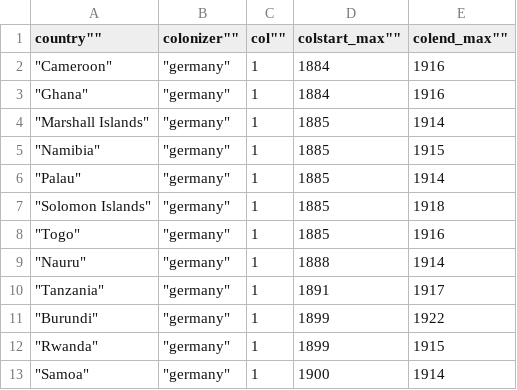
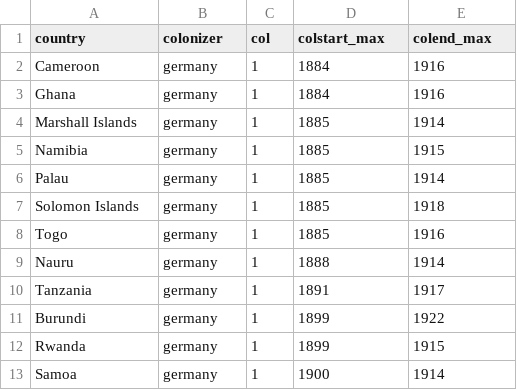
Before and after one commit to cd127/cs448b-assignment4, a CSV file: public/data/colonization_data/COLDAT_germany.csv, drawn as a sheet.

```diff
--- a/public/data/colonization_data/COLDAT_germany.csv
+++ b/public/data/colonization_data/COLDAT_germany.csv
@@ -1,13 +1,13 @@
-""country"",""colonizer"",""col"",""colstart_max"",""colend_max""
-"""Cameroon""","""germany""","1","1884","1916"
-"""Ghana""","""germany""","1","1884","1916"
-"""Marshall Islands""","""germany""","1","1885","1914"
-"""Namibia""","""germany""","1","1885","1915"
-"""Palau""","""germany""","1","1885","1914"
-"""Solomon Islands""","""germany""","1","1885","1918"
-"""Togo""","""germany""","1","1885","1916"
-"""Nauru""","""germany""","1","1888","1914"
-"""Tanzania""","""germany""","1","1891","1917"
-"""Burundi""","""germany""","1","1899","1922"
-"""Rwanda""","""germany""","1","1899","1915"
-"""Samoa""","""germany""","1","1900","1914"
+country,colonizer,col,colstart_max,colend_max
+Cameroon,germany,1,1884,1916
+Ghana,germany,1,1884,1916
+Marshall Islands,germany,1,1885,1914
+Namibia,germany,1,1885,1915
+Palau,germany,1,1885,1914
+Solomon Islands,germany,1,1885,1918
+Togo,germany,1,1885,1916
+Nauru,germany,1,1888,1914
+Tanzania,germany,1,1891,1917
+Burundi,germany,1,1899,1922
+Rwanda,germany,1,1899,1915
+Samoa,germany,1,1900,1914
```
Also changed, not shown: public/data/colonization_data/COLDAT_britain.csv, public/data/colonization_data/COLDAT_france.csv, 4 other files.
